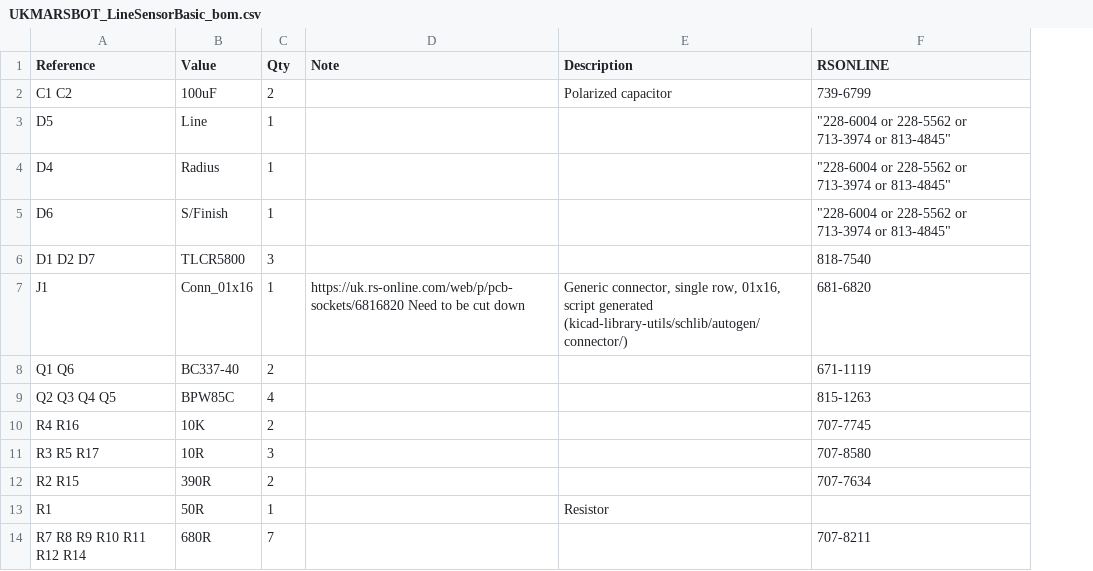
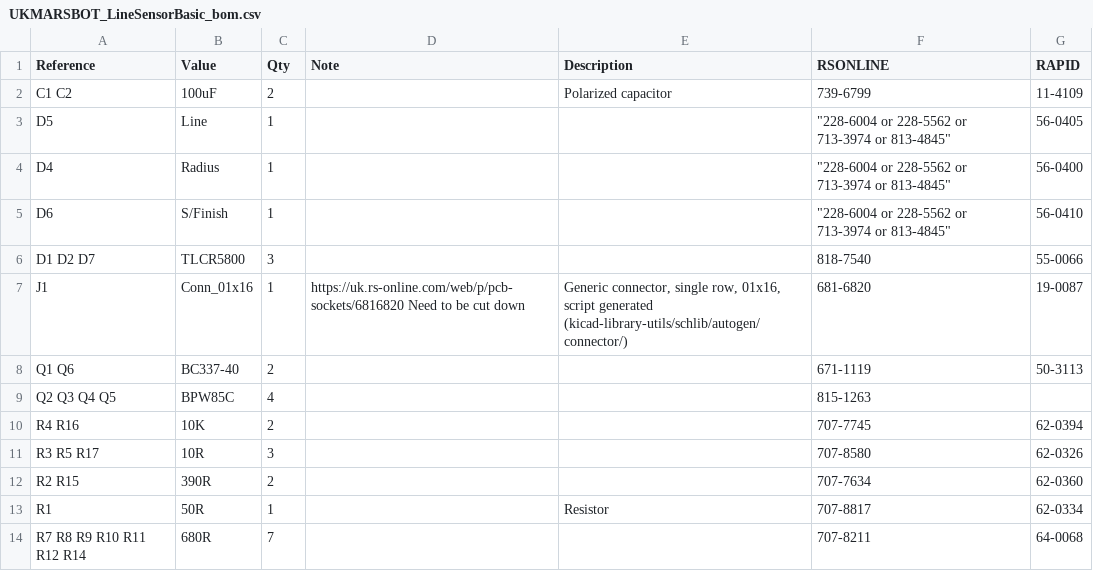
Before and after one commit to ukmars/gemini, a CSV file: docs/UKMARSBOT_LineSensorBasic/UKMARSBOT_LineSensorBasic_bom.csv, drawn as a sheet; the diff names each change by its address in the sheet, - before the commit and + after, or states it on an @@ line.

```diff
--- a/docs/UKMARSBOT_LineSensorBasic/UKMARSBOT_LineSensorBasic_bom.csv
+++ b/docs/UKMARSBOT_LineSensorBasic/UKMARSBOT_LineSensorBasic_bom.csv
+column G (RAPID), rows 2-14: 11-4109 | 56-0405 | 56-0400 | 56-0410 | 55-0066 | 19-0087 | 50-3113 |  | 62-0394 | 62-0326 | 62-0360 | 62-0334 | 64-0068
-F13 (RSONLINE): (empty)
+F13 (RSONLINE): 707-8817
```
Also changed, not shown: docs/UKMARSBOT_RP2040Chassis/UKMARSBOT_RP2040Chassis_bom.csv, docs/UKMARSBOT_RP2040Mezzanine/UKMARSBOT_RP2040Mezzanine_bom.csv, 6 other files.
